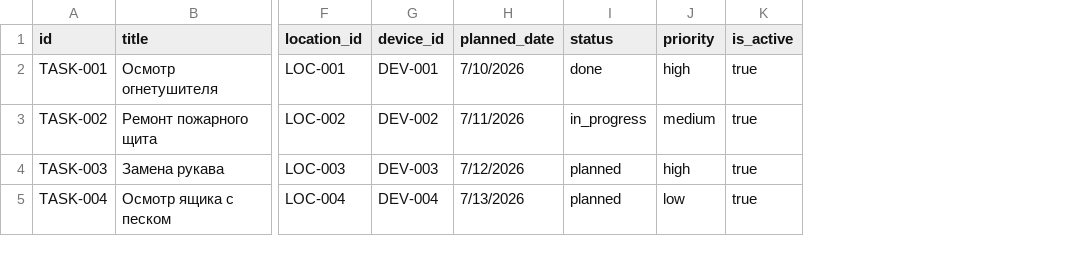
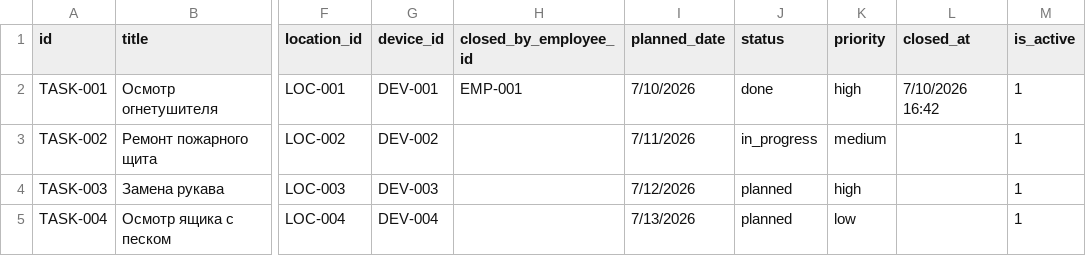
Before and after one commit to TeeRation/nfc_database, a CSV file: data/csv/task.csv, drawn as a sheet; only a part is shown, gaps mark what is left out; addresses are those after the commit; the diff names each change by its address in the sheet, - before the commit and + after, or states it on an @@ line.

```diff
--- a/data/csv/task.csv
+++ b/data/csv/task.csv
+column H (closed_by_employee_id), row 2: EMP-001
+column L (closed_at), row 2: 7/10/2026 16:42
-M2:M5 (is_active): true
+M2:M5 (is_active): 1
```
Also changed, not shown: 10 other files.
